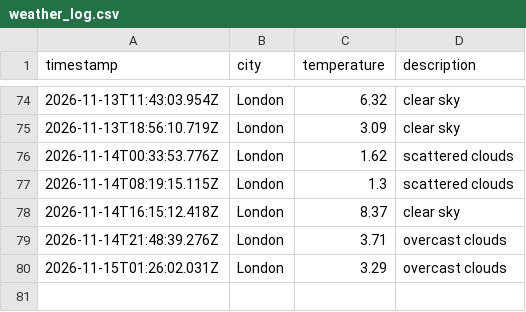
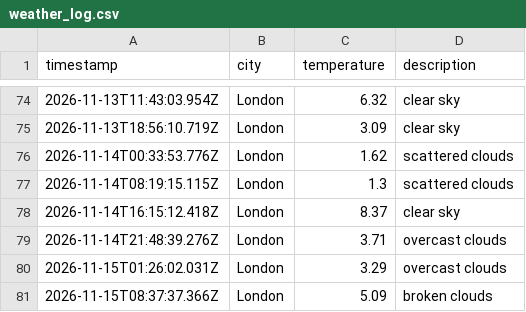
Before and after one commit to friedmandj7/Weather_Data_Ops, a CSV file: data/weather_log.csv, drawn as a sheet; only a part is shown, gaps mark what is left out.

```diff
--- a/data/weather_log.csv
+++ b/data/weather_log.csv
@@ -80 +80,2 @@ timestamp,city,temperature,description
 2026-11-15T01:26:02.031Z,London,3.29,overcast clouds
+2026-11-15T08:37:37.366Z,London,5.09,broken clouds
```
Also changed, not shown: 1 other file.
